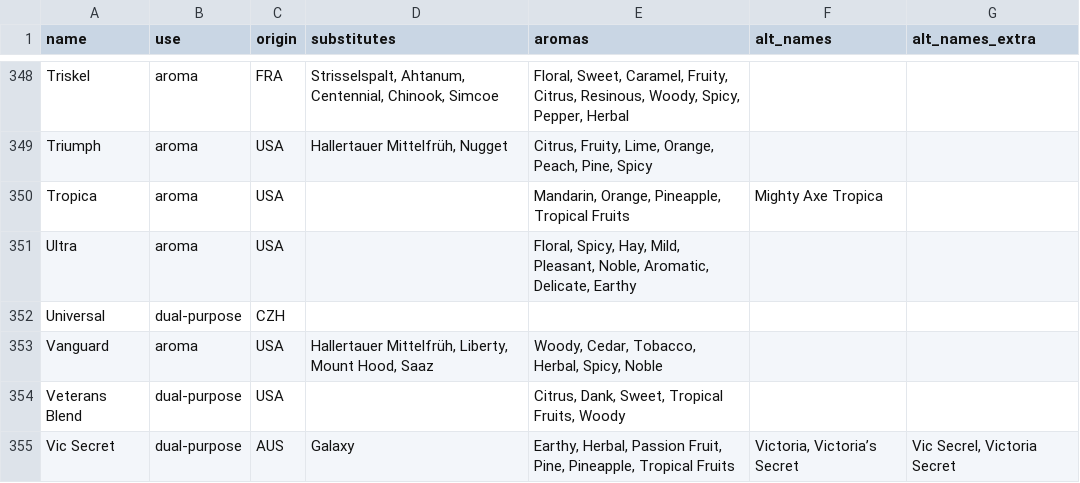
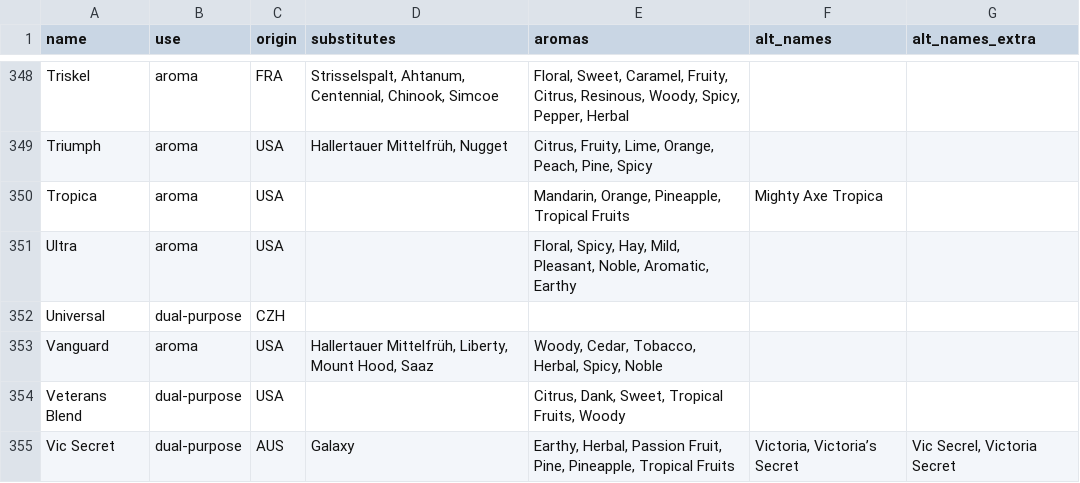
Before and after one commit to scheb/beer-analytics, a CSV file: recipe_db/data/hops.csv, drawn as a sheet; only a part is shown, gaps mark what is left out.

Commit message:
Remove "Delicate"

```diff
--- a/recipe_db/data/hops.csv
+++ b/recipe_db/data/hops.csv
@@ -351,3 +351,3 @@ Triumph;aroma;USA;Hallertauer Mittelfrüh, Nugget;Citrus, Fruity, Lime, Orange,
 Tropica;aroma;USA;;Mandarin, Orange, Pineapple, Tropical Fruits;Mighty Axe Tropica;
-Ultra;aroma;USA;;Floral, Spicy, Hay, Mild, Pleasant, Noble, Aromatic, Delicate, Earthy;;
+Ultra;aroma;USA;;Floral, Spicy, Hay, Mild, Pleasant, Noble, Aromatic, Earthy;;
 Universal;dual-purpose;CZH;;;;
```
